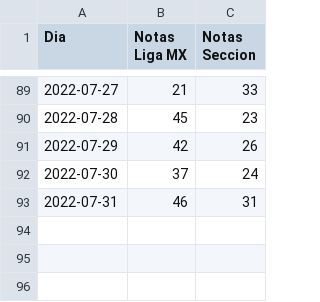
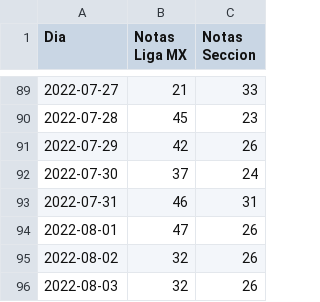
Before and after one commit to rodolfopardo/google_discover, a CSV file: datadiscover.csv, drawn as a sheet; only a part is shown, gaps mark what is left out.

Commit message:
base actualizada

```diff
--- a/datadiscover.csv
+++ b/datadiscover.csv
@@ -93 +93,4 @@ Dia ,Notas Liga MX,Notas Seccion
 2022-07-31,46,31
+2022-08-01,47,26
+2022-08-02,32,26
+2022-08-03,32,26
```
